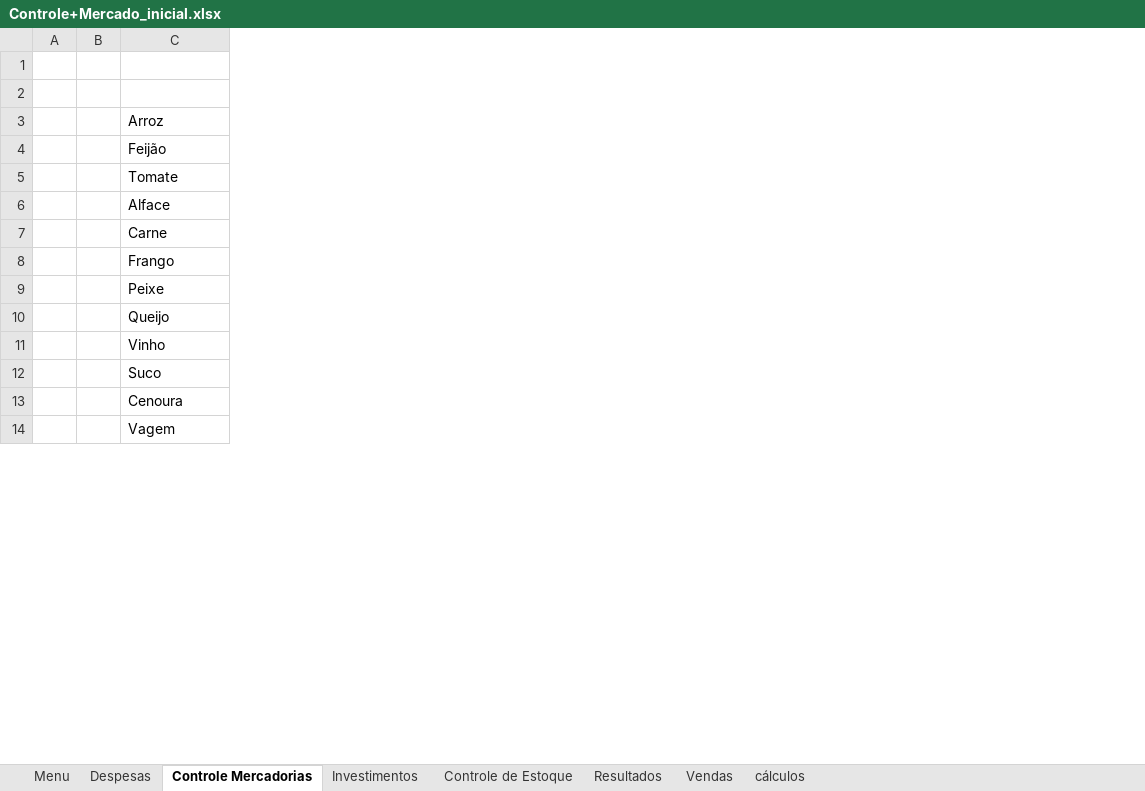
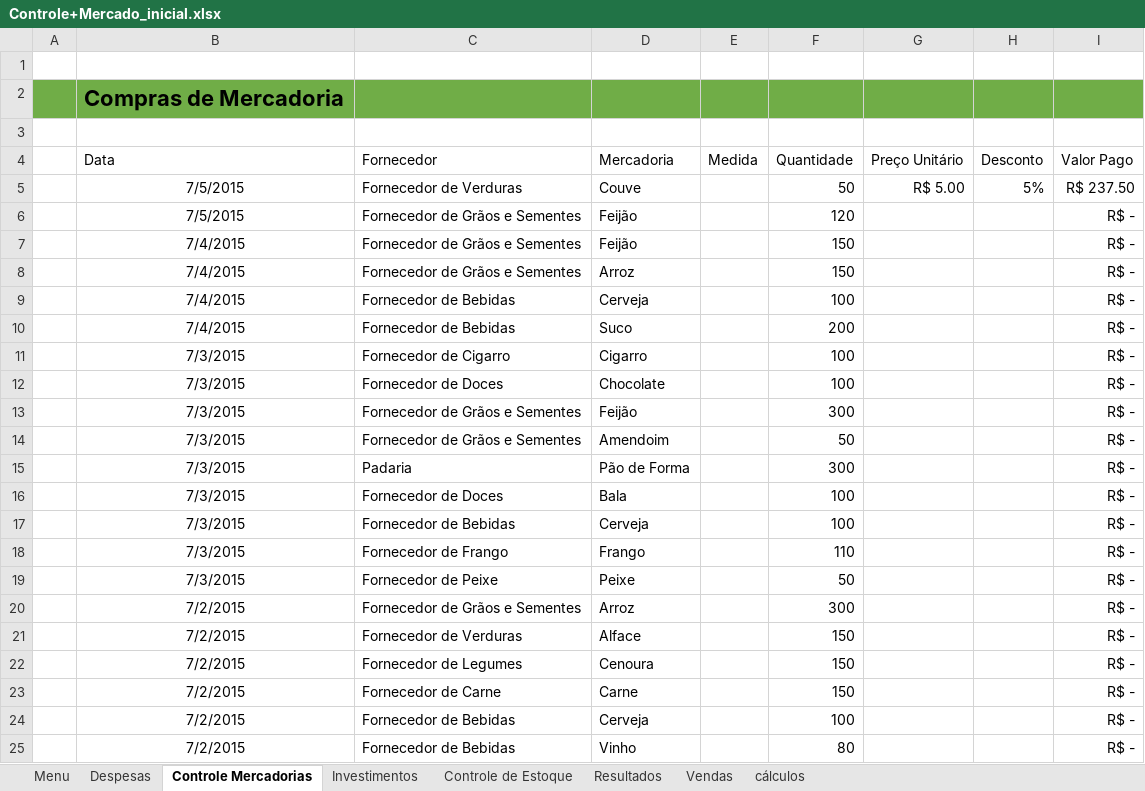
Before and after one commit to brbzalck/Curso-Excel, an Excel workbook: Projeto/Controle+Mercado_inicial.xlsx, sheet Controle Mercadorias, drawn as a sheet; only a part is shown; values as stored, in another font and other column widths than the file's, no borders; table styles not drawn; removed rows and columns are numbered as before the commit, all else as after; the diff covers the shown part only; the diff names each change by its address in the sheet, - before the commit and + after, or states it on an @@ line.

Commit message:
Aba Compra de Mercadorias (1 de 2) - Projeto

```diff
--- a/Projeto/Controle+Mercado_inicial.xlsx (sheet Controle Mercadorias)
+++ b/Projeto/Controle+Mercado_inicial.xlsx (sheet Controle Mercadorias)
-column B, empty
+column B, row 2: Compras de Mercadoria; row 8: 7/4/2015; rows 13-15: all 7/3/2015; rows 18-20: 7/3/2015 | 7/3/2015 | 7/2/2015; row 25: 7/2/2015
+column C, row 8: Fornecedor de Grãos e Sementes; rows 13-15: Fornecedor de Grãos e Sementes | Fornecedor de Grãos e Sementes | Padaria; rows 18-20: Fornecedor de Frango | Fornecedor de Peixe | Fornecedor de Grãos e Sementes; row 25: Fornecedor de Bebidas
+column E, empty
+column F, row 8: 150; rows 13-15: 300 | 50 | 300; rows 18-20: 110 | 50 | 300; row 25: 80
+column G, empty
+column H, empty
+column I, row 8: R$ -; rows 13-15: all R$ -; rows 18-20: all R$ -; row 25: R$ -
-A2 fill: none
+A2 fill: #70AD47
-D2 fill: none
+D2 fill: #70AD47
+row 3: (empty)
+row 4:  | Data | Fornecedor | Mercadoria | Medida | Quantidade | Preço Unitário | Desconto | Valor Pago
+row 5:  | 7/5/2015 | Fornecedor de Verduras | Couve |  | 50 | R$ 5.00 | 5% | R$ 237.50
+row 6:  | 7/5/2015 | Fornecedor de Grãos e Sementes | Feijão |  | 120 |  |  | R$ -
+row 7:  | 7/4/2015 | Fornecedor de Grãos e Sementes | Feijão |  | 150 |  |  | R$ -
@@ row 16 moved to row 9: 7/4/2015 @@
@@ row 12 moved to row 10: 7/4/2015 @@
@@ row 23 moved to row 11: 7/3/2015 @@
@@ row 22 moved to row 12: 7/3/2015 @@
-D14: Tomate
+D14: Amendoim
-D15: Alface
+D15: Pão de Forma
@@ row 21 moved to row 16: 7/3/2015 @@
+row 17:  | 7/3/2015 | Fornecedor de Bebidas | Cerveja |  | 100 |  |  | R$ -
-D20: Queijo
+D20: Arroz
+row 21:  | 7/2/2015 | Fornecedor de Verduras | Alface |  | 150 |  |  | R$ -
@@ row 13 moved to row 22: 7/2/2015 @@
@@ row 7 moved to row 23: 7/2/2015 @@
+row 24:  | 7/2/2015 | Fornecedor de Bebidas | Cerveja |  | 100 |  |  | R$ -
-row 14:  |  | Vagem
```
Also changed, not shown: 3 removed rows and 2 edited cells elsewhere in this sheet, sheet cálculos.
